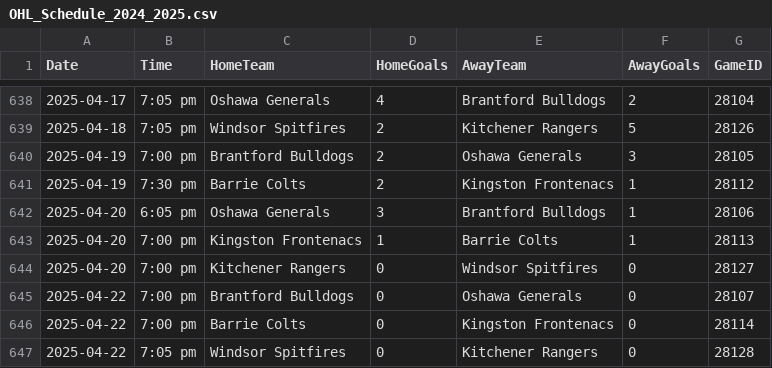
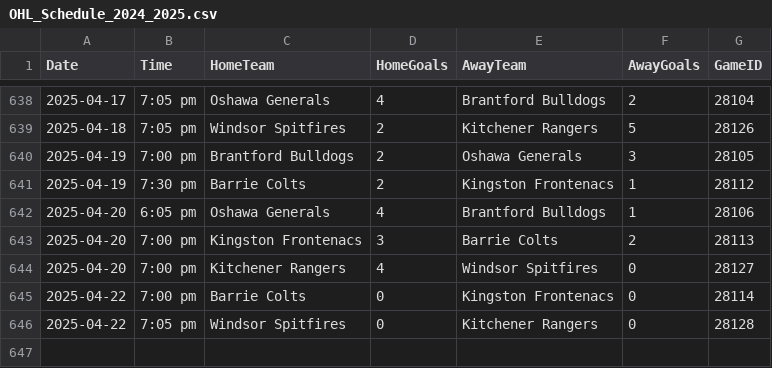
Before and after one commit to NoahCornish/ohlpredictor, a CSV file: docs/OHL_SCHEDULE/OHL_Schedule_2024_2025.csv, drawn as a sheet; only a part is shown, gaps mark what is left out.

```diff
--- a/docs/OHL_SCHEDULE/OHL_Schedule_2024_2025.csv
+++ b/docs/OHL_SCHEDULE/OHL_Schedule_2024_2025.csv
@@ -641,6 +641,5 @@ Date,Time,HomeTeam,HomeGoals,AwayTeam,AwayGoals,GameID
 2025-04-19,7:30 pm,Barrie Colts,2,Kingston Frontenacs,1,28112
-2025-04-20,6:05 pm,Oshawa Generals,3,Brantford Bulldogs,1,28106
-2025-04-20,7:00 pm,Kingston Frontenacs,1,Barrie Colts,1,28113
-2025-04-20,7:00 pm,Kitchener Rangers,0,Windsor Spitfires,0,28127
-2025-04-22,7:00 pm,Brantford Bulldogs,0,Oshawa Generals,0,28107
+2025-04-20,6:05 pm,Oshawa Generals,4,Brantford Bulldogs,1,28106
+2025-04-20,7:00 pm,Kingston Frontenacs,3,Barrie Colts,2,28113
+2025-04-20,7:00 pm,Kitchener Rangers,4,Windsor Spitfires,0,28127
 2025-04-22,7:00 pm,Barrie Colts,0,Kingston Frontenacs,0,28114
```
Also changed, not shown: docs/OHL_ROSTERS/Erie_Otters.csv, docs/OHL_ROSTERS/OHL_ROSTERS_2024_2025.csv, 46 other files.
